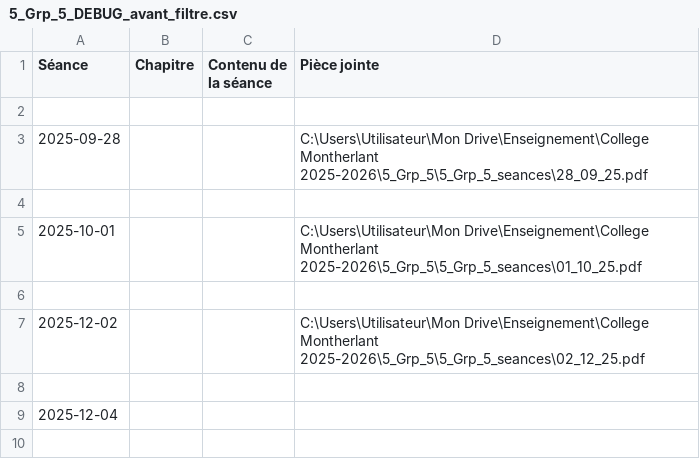
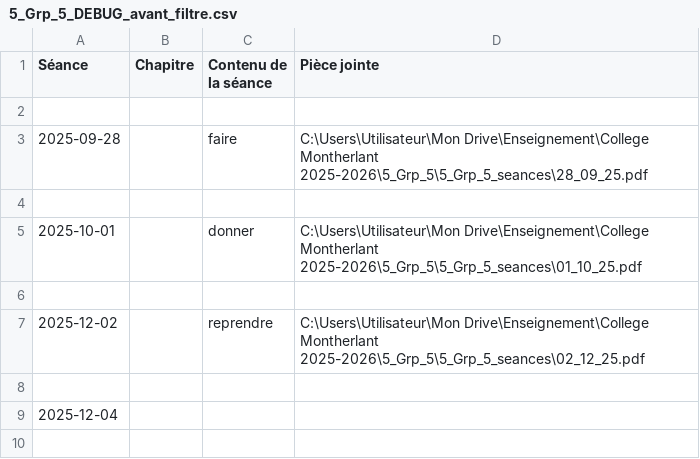
Before and after one commit to EnseignementMath/cours-de-maths, a CSV file: docs/progressions/College Montherlant 2025-2026/5_Grp_5_DEBUG_avant_filtre.csv, drawn as a sheet; only a part is shown.

Commit message:
auto: maj progressions + index + pièces jointes (2025-11-25 23:27:35)

```diff
--- a/docs/progressions/College Montherlant 2025-2026/5_Grp_5_DEBUG_avant_filtre.csv
+++ b/docs/progressions/College Montherlant 2025-2026/5_Grp_5_DEBUG_avant_filtre.csv
@@ -2,7 +2,7 @@ Séance,Chapitre,Contenu de la séance,Pièce jointe
 
-2025-09-28,,,C:\Users\Utilisateur\Mon Drive\Enseignement\College Montherlant 2025-2026\5_Grp_5\5_Grp_5_seances\28_09_25.pdf
+2025-09-28,,faire,C:\Users\Utilisateur\Mon Drive\Enseignement\College Montherlant 2025-2026\5_Grp_5\5_Grp_5_seances\28_09_25.pdf
 
-2025-10-01,,,C:\Users\Utilisateur\Mon Drive\Enseignement\College Montherlant 2025-2026\5_Grp_5\5_Grp_5_seances\01_10_25.pdf
+2025-10-01,,donner,C:\Users\Utilisateur\Mon Drive\Enseignement\College Montherlant 2025-2026\5_Grp_5\5_Grp_5_seances\01_10_25.pdf
 
-2025-12-02,,,C:\Users\Utilisateur\Mon Drive\Enseignement\College Montherlant 2025-2026\5_Grp_5\5_Grp_5_seances\02_12_25.pdf
+2025-12-02,,reprendre,C:\Users\Utilisateur\Mon Drive\Enseignement\College Montherlant 2025-2026\5_Grp_5\5_Grp_5_seances\02_12_25.pdf
 
```
Also changed, not shown: docs/progressions/College Montherlant 2025-2026/5_Grp_5_DEBUG_apres_filtre.csv, 5 other files.
